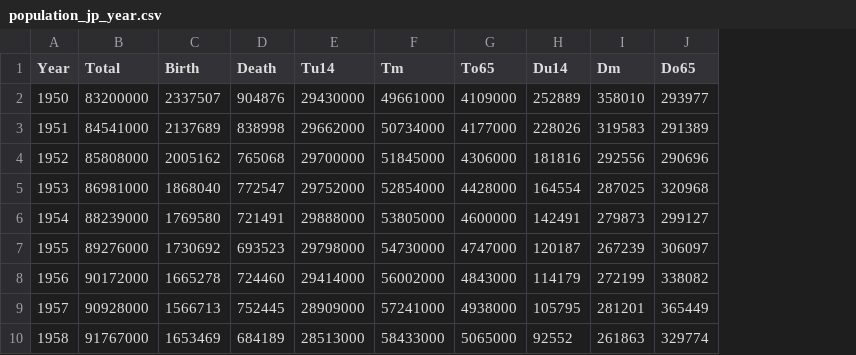
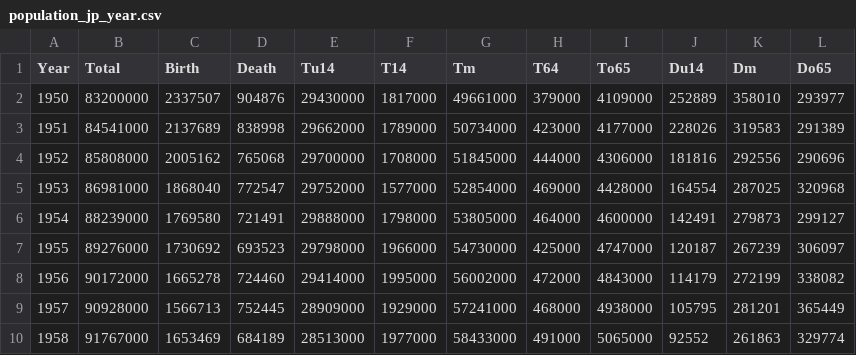
Before and after one commit to u-10bei/Population_Projections, a CSV file: data/population_jp_year.csv, drawn as a sheet; only a part is shown; the diff names each change by its address in the sheet, - before the commit and + after, or states it on an @@ line.

Commit message:
fix data

```diff
--- a/data/population_jp_year.csv
+++ b/data/population_jp_year.csv
+column F (T14), rows 2-10: 1817000 | 1789000 | 1708000 | 1577000 | 1798000 | 1966000 | 1995000 | 1929000 | 1977000
+column H (T64), rows 2-10: 379000 | 423000 | 444000 | 469000 | 464000 | 425000 | 472000 | 468000 | 491000
```
Also changed, not shown: 3 other files.
